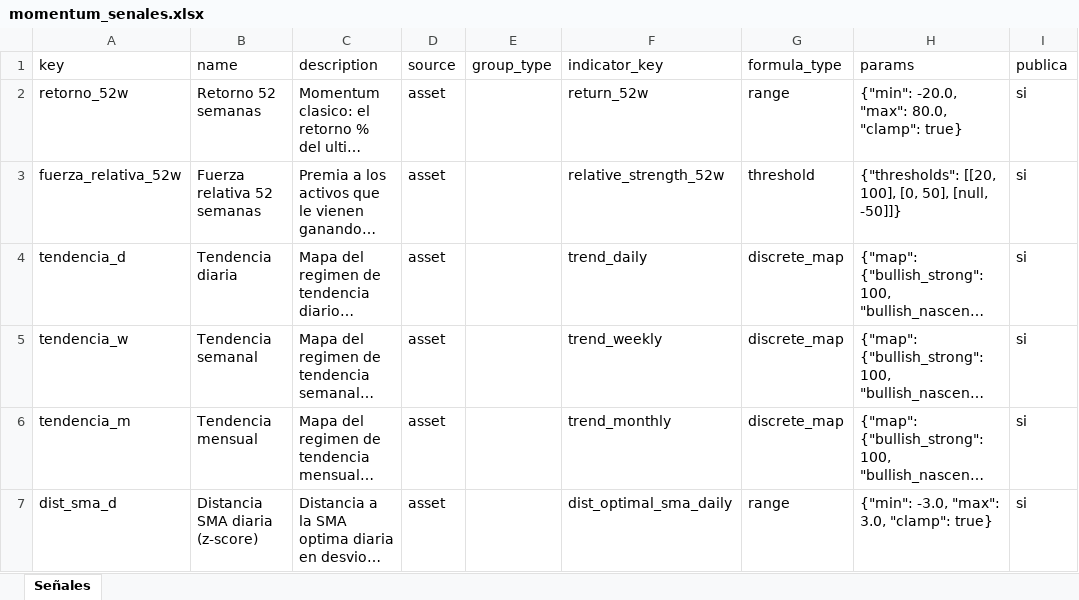
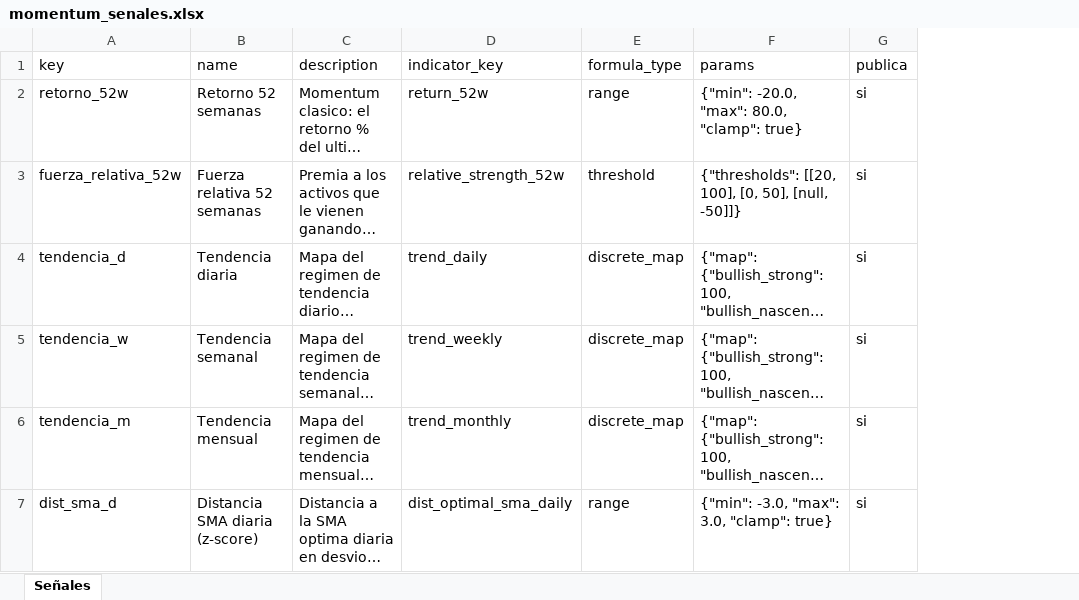
Before and after one commit to bazan-rodrigo/stock-market-analysis, an Excel workbook: strategy_packs/momentum_senales.xlsx, sheet Señales, drawn as a sheet; long unchanged cells end in …; values as stored, in another font and other column widths than the file's, no borders; the diff names each change by its address in the sheet, - before the commit and + after, or states it on an @@ line.

```diff
--- a/strategy_packs/momentum_senales.xlsx (sheet Señales)
+++ b/strategy_packs/momentum_senales.xlsx (sheet Señales)
-column D (source), rows 2-7: all asset
-column E (group_type), empty
```
Also changed, not shown: strategy_packs/garp_senales.xlsx, strategy_packs/momentum_estrategia.xlsx, 49 other files.
